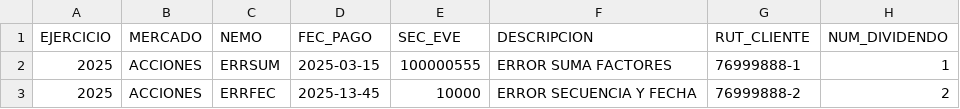
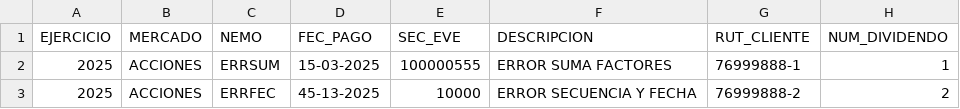
Before and after one commit to axelCarrion/mantenedor-nuam, a CSV file: sample_csv/carga_con_errores_validacion.csv, drawn as a sheet; only a part is shown; the diff names each change by its address in the sheet, - before the commit and + after, or states it on an @@ line.

```diff
--- a/sample_csv/carga_con_errores_validacion.csv
+++ b/sample_csv/carga_con_errores_validacion.csv
-D2 (FEC_PAGO): 2025-03-15
+D2 (FEC_PAGO): 15-03-2025
-D3 (FEC_PAGO): 2025-13-45
+D3 (FEC_PAGO): 45-13-2025
```
Also changed, not shown: sample_csv/carga_x_factor_valida.csv, sample_csv/carga_x_monto_valida.csv, 8 other files.
